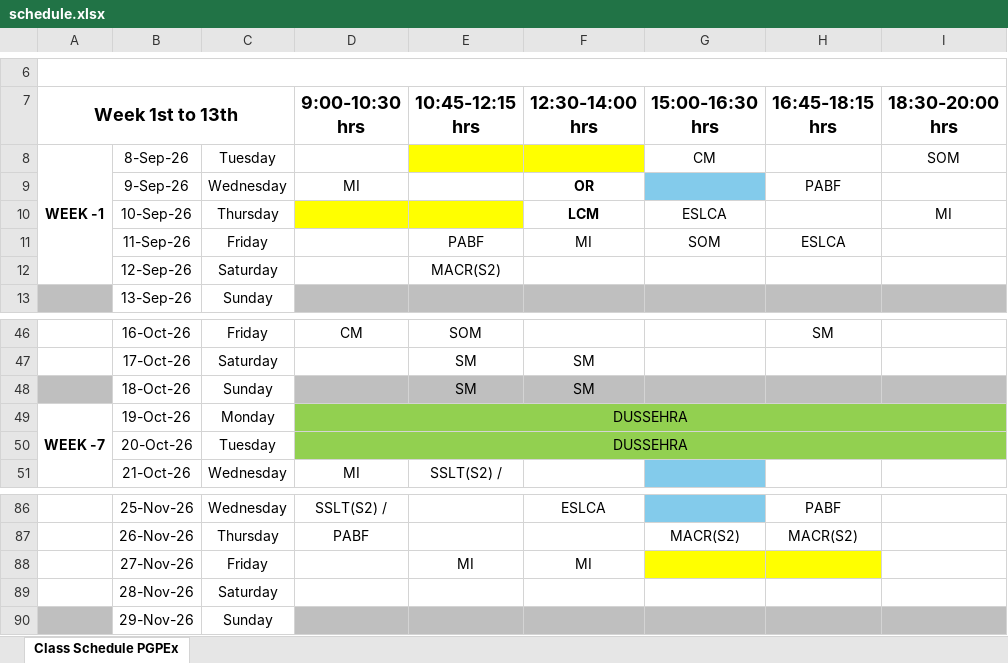
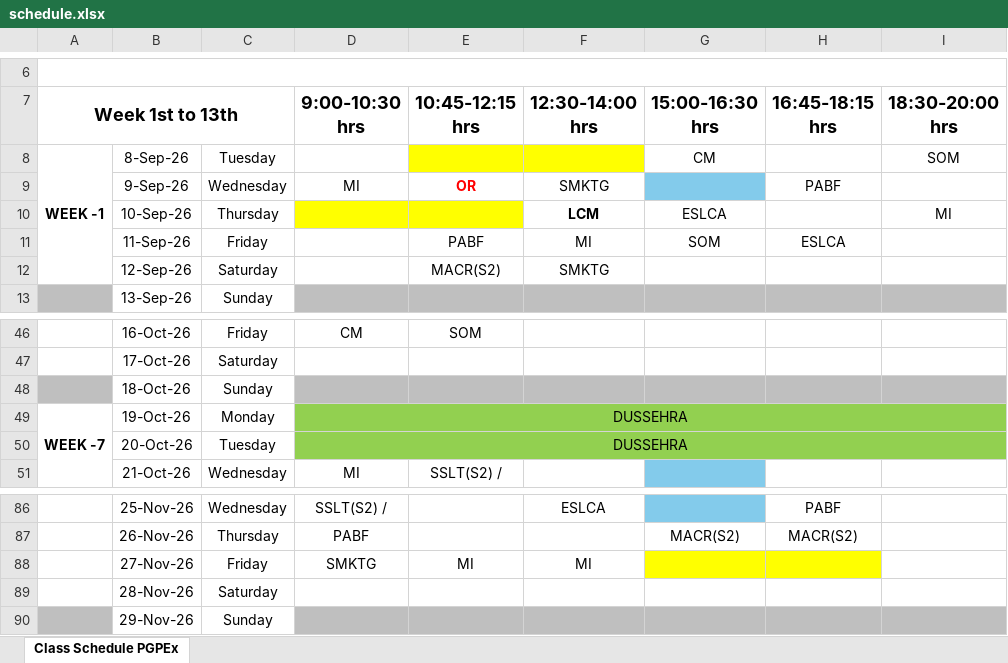
Before and after one commit to vignesh-s06/iim-calendar-generator, an Excel workbook: input/schedule.xlsx, sheet Class Schedule PGPEx, drawn as a sheet; only a part is shown, gaps mark what is left out; values as stored, in another font and other column widths than the file's, no borders; charts and pictures not drawn; the diff covers the shown part only; the diff names each change by its address in the sheet, - before the commit and + after, or states it on an @@ line.

```diff
--- a/input/schedule.xlsx (sheet Class Schedule PGPEx)
+++ b/input/schedule.xlsx (sheet Class Schedule PGPEx)
-E9 (10:45-12:15 hrs): (empty)
+E9 (10:45-12:15 hrs): OR
-F9 (12:30-14:00 hrs): OR
+F9 (12:30-14:00 hrs): SMKTG
-F9 bold: on
+F9 bold: off
-F12 (12:30-14:00 hrs): (empty)
+F12 (12:30-14:00 hrs): SMKTG
-H46 (16:45-18:15 hrs): SM
+H46 (16:45-18:15 hrs): (empty)
-E47:E48 (10:45-12:15 hrs): SM
+E47:E48 (10:45-12:15 hrs): (empty)
-F47:F48 (12:30-14:00 hrs): SM
+F47:F48 (12:30-14:00 hrs): (empty)
-D88 (9:00-10:30 hrs): (empty)
+D88 (9:00-10:30 hrs): SMKTG
```
Also changed, not shown: 41 edited cells and cell formats elsewhere in this sheet, 3 other files.
